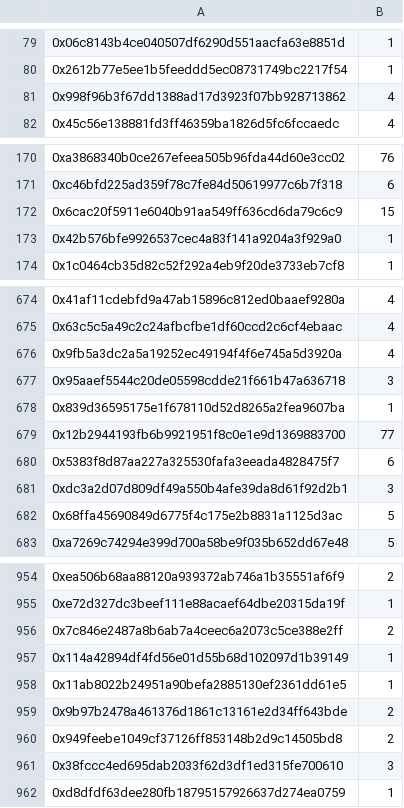
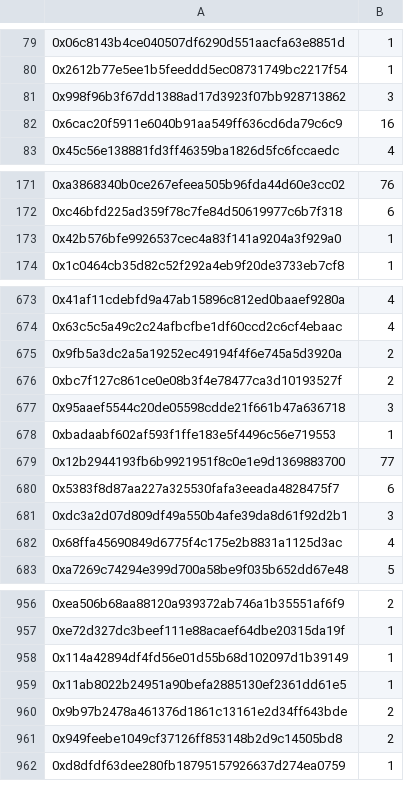
Before and after one commit to fustudios/membership-drop, a CSV file: data/snapshot3.csv, drawn as a sheet; only a part is shown, gaps mark what is left out; the diff covers the shown part only.

```diff
--- a/data/snapshot3.csv
+++ b/data/snapshot3.csv
@@ -80,3 +80,4 @@
 0x2612b77e5ee1b5feeddd5ec08731749bc2217f54,1
-0x998f96b3f67dd1388ad17d3923f07bb928713862,4
+0x998f96b3f67dd1388ad17d3923f07bb928713862,3
+0x6cac20f5911e6040b91aa549ff636cd6da79c6c9,16
 0x45c56e138881fd3ff46359ba1826d5fc6fccaedc,4
@@ -171,3 +172,2 @@
 0xc46bfd225ad359f78c7fe84d50619977c6b7f318,6
-0x6cac20f5911e6040b91aa549ff636cd6da79c6c9,15
 0x42b576bfe9926537cec4a83f141a9204a3f929a0,1
@@ -675,5 +674,6 @@
 0x63c5c5a49c2c24afbcfbe1df60ccd2c6cf4ebaac,4
-0x9fb5a3dc2a5a19252ec49194f4f6e745a5d3920a,4
+0x9fb5a3dc2a5a19252ec49194f4f6e745a5d3920a,2
+0xbc7f127c861ce0e08b3f4e78477ca3d10193527f,2
 0x95aaef5544c20de05598cdde21f661b47a636718,3
-0x839d36595175e1f678110d52d8265a2fea9607ba,1
+0xbadaabf602af593f1ffe183e5f4496c56e719553,1
 0x12b2944193fb6b9921951f8c0e1e9d1369883700,77
@@ -681,3 +681,3 @@
 0xdc3a2d07d809df49a550b4afe39da8d61f92d2b1,3
-0x68ffa45690849d6775f4c175e2b8831a1125d3ac,5
+0x68ffa45690849d6775f4c175e2b8831a1125d3ac,4
 0xa7269c74294e399d700a58be9f035b652dd67e48,5
@@ -955,3 +957,2 @@
 0xe72d327dc3beef111e88acaef64dbe20315da19f,1
-0x7c846e2487a8b6ab7a4ceec6a2073c5ce388e2ff,2
 0x114a42894df4fd56e01d55b68d102097d1b39149,1
@@ -960,3 +961,2 @@
 0x949feebe1049cf37126ff853148b2d9c14505bd8,2
-0x38fccc4ed695dab2033f62d3df1ed315fe700610,3
 0xd8dfdf63dee280fb18795157926637d274ea0759,1
```
Also changed, not shown: 7 added rows, 5 removed rows, 1 moved row and 12 edited cells elsewhere in this file, 2 other files.
